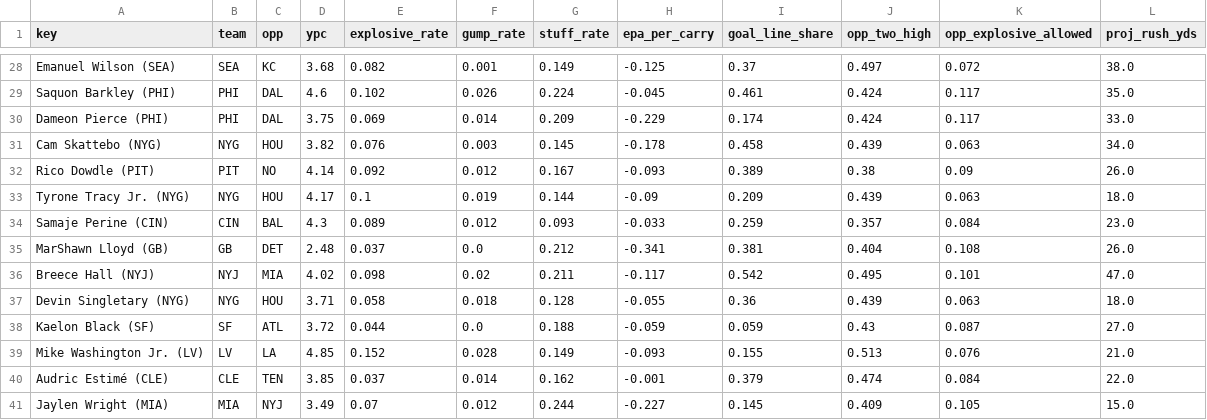
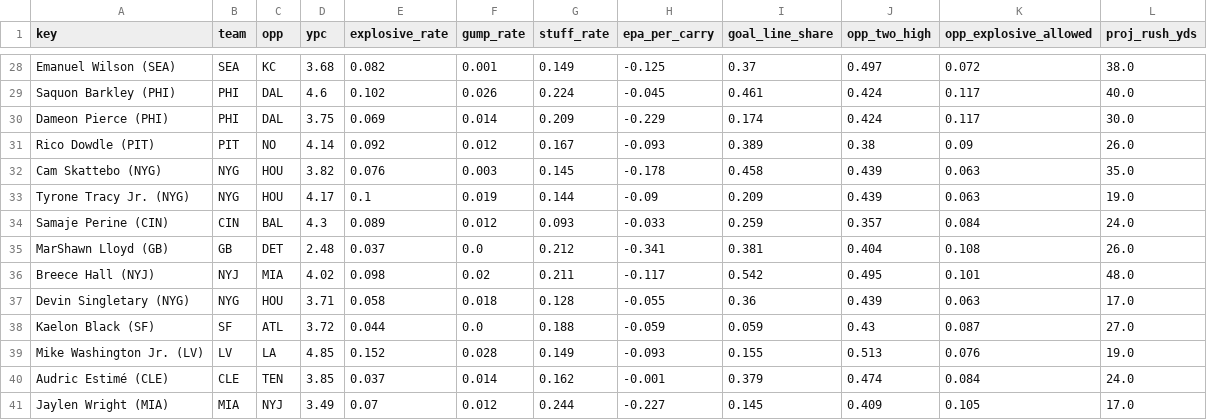
Before and after one commit to Cichon1/FantasyOracle, a CSV file: docs/data/rb_profiles_v5.csv, drawn as a sheet; only a part is shown, gaps mark what is left out; removed rows and columns are numbered as before the commit, all else as after; the diff covers the shown part only; the diff names each change by its address in the sheet, - before the commit and + after, or states it on an @@ line.

```diff
--- a/docs/data/rb_profiles_v5.csv
+++ b/docs/data/rb_profiles_v5.csv
-L29 (proj_rush_yds): 35.0
+L29 (proj_rush_yds): 40.0
-L30 (proj_rush_yds): 33.0
+L30 (proj_rush_yds): 30.0
-row 31: Cam Skattebo (NYG) | NYG | HOU | 3.82 | 0.076 | 0.003 | 0.145 | -0.178 | 0.458 | 0.439 | 0.063 | 34.0
+row 32: Cam Skattebo (NYG) | NYG | HOU | 3.82 | 0.076 | 0.003 | 0.145 | -0.178 | 0.458 | 0.439 | 0.063 | 35.0
-L33 (proj_rush_yds): 18.0
+L33 (proj_rush_yds): 19.0
-L34 (proj_rush_yds): 23.0
+L34 (proj_rush_yds): 24.0
-L36 (proj_rush_yds): 47.0
+L36 (proj_rush_yds): 48.0
-L37 (proj_rush_yds): 18.0
+L37 (proj_rush_yds): 17.0
-L39 (proj_rush_yds): 21.0
+L39 (proj_rush_yds): 19.0
-L40 (proj_rush_yds): 22.0
+L40 (proj_rush_yds): 24.0
-L41 (proj_rush_yds): 15.0
+L41 (proj_rush_yds): 17.0
```
Also changed, not shown: 5 added rows, 5 removed rows and 18 edited cells elsewhere in this file, automation/history/trending_2026-10-24.csv, docs/data/projections_v5.csv, 7 other files.
